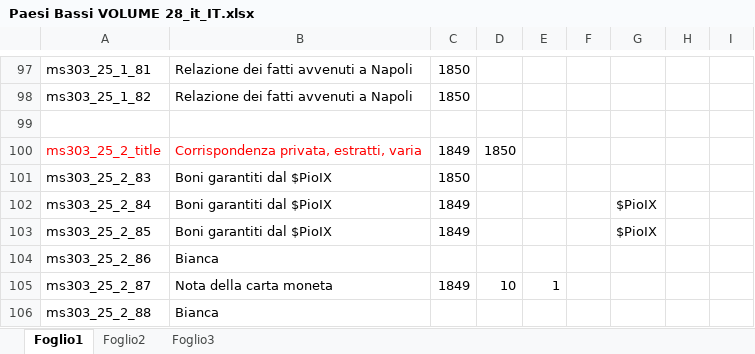
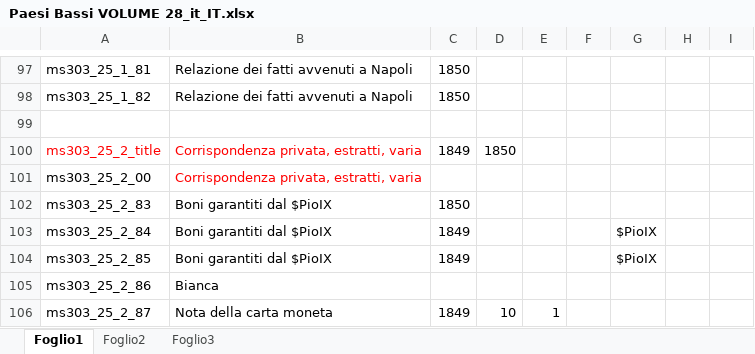
Before and after one commit to DanielNoord/ProjectInventarisGezantschappen, an Excel workbook: inputs/VolumesExcel_06_07_2022/it_IT/Paesi Bassi VOLUME 28_it_IT.xlsx, sheet Foglio1, drawn as a sheet; only a part is shown, gaps mark what is left out; the shorter side is filled out with more unchanged rows; values as stored, in another font and other column widths than the file's, no borders; the diff names each change by its address in the sheet, - before the commit and + after, or states it on an @@ line.

```diff
--- a/inputs/VolumesExcel_06_07_2022/it_IT/Paesi Bassi VOLUME 28_it_IT.xlsx (sheet Foglio1)
+++ b/inputs/VolumesExcel_06_07_2022/it_IT/Paesi Bassi VOLUME 28_it_IT.xlsx (sheet Foglio1)
+row 101: ms303_25_2_00 | Corrispondenza privata, estratti, varia
```
Also changed, not shown: inputs/VolumesExcel_06_07_2022/it_IT/Paesi Bassi VOLUME 35_it_IT.xlsx, inputs/VolumesExcel_06_07_2022/it_IT/Paesi Bassi VOLUME 36_it_IT.xlsx, 19 other files.
